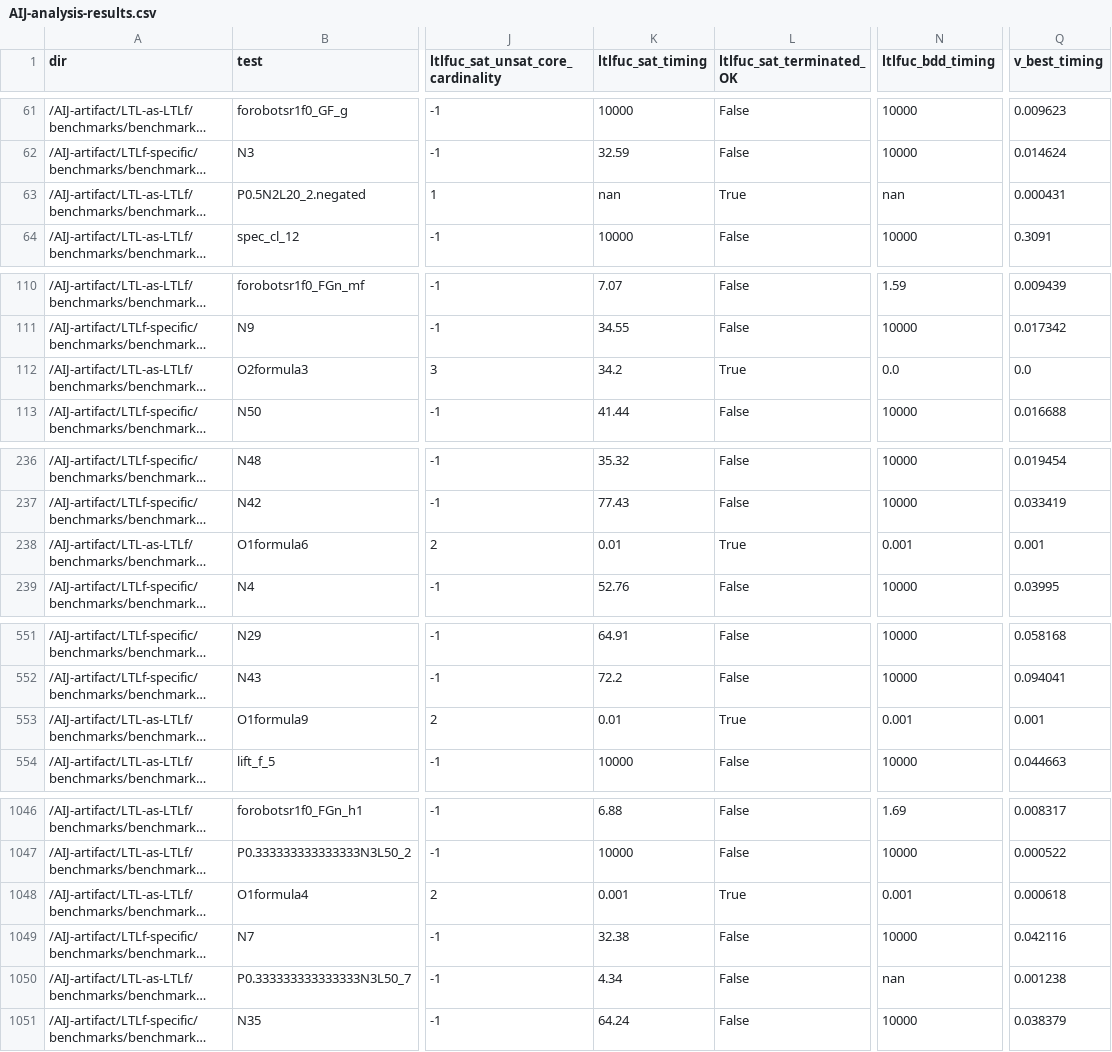
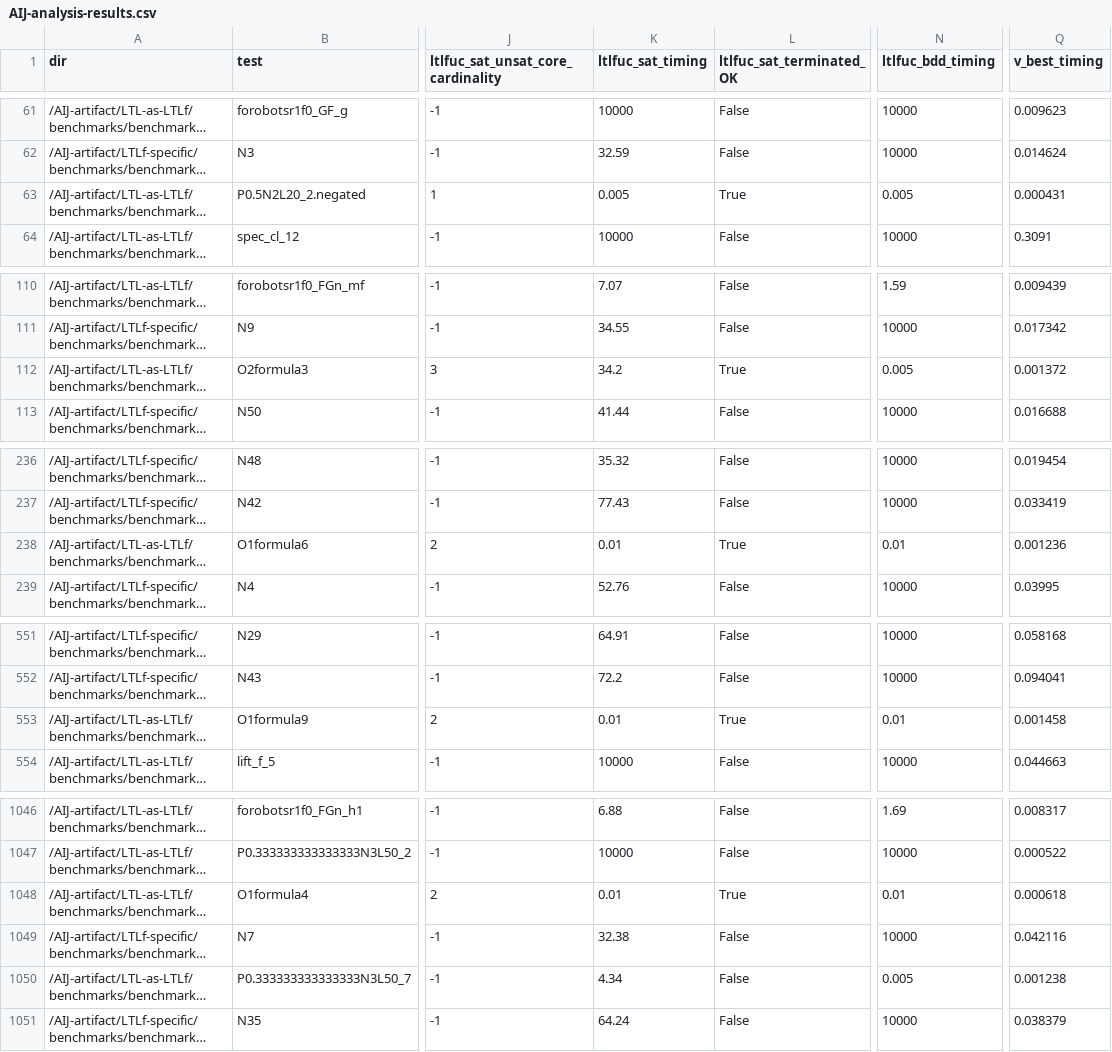
Before and after one commit to roveri-marco/ltlfuc, a CSV file: etc/AIJ-SAT-explorer/AIJ-analysis-plots/AIJ-analysis-results.csv, drawn as a sheet; only a part is shown, gaps mark what is left out; long unchanged cells end in …; the diff covers the shown part only; the diff names each change by its address in the sheet, - before the commit and + after, or states it on an @@ line.

```diff
--- a/etc/AIJ-SAT-explorer/AIJ-analysis-plots/AIJ-analysis-results.csv
+++ b/etc/AIJ-SAT-explorer/AIJ-analysis-plots/AIJ-analysis-results.csv
-K63 (ltlfuc_sat_timing): nan
+K63 (ltlfuc_sat_timing): 0.005
-N63 (ltlfuc_bdd_timing): nan
+N63 (ltlfuc_bdd_timing): 0.005
-N112 (ltlfuc_bdd_timing): 0.0
+N112 (ltlfuc_bdd_timing): 0.005
-Q112 (v_best_timing): 0.0
+Q112 (v_best_timing): 0.001372
-N238 (ltlfuc_bdd_timing): 0.001
+N238 (ltlfuc_bdd_timing): 0.01
-Q238 (v_best_timing): 0.001
+Q238 (v_best_timing): 0.001236
-N553 (ltlfuc_bdd_timing): 0.001
+N553 (ltlfuc_bdd_timing): 0.01
-Q553 (v_best_timing): 0.001
+Q553 (v_best_timing): 0.001458
-K1048 (ltlfuc_sat_timing): 0.001
+K1048 (ltlfuc_sat_timing): 0.01
-N1048 (ltlfuc_bdd_timing): 0.001
+N1048 (ltlfuc_bdd_timing): 0.01
-N1050 (ltlfuc_bdd_timing): nan
+N1050 (ltlfuc_bdd_timing): 0.005
```
Also changed, not shown: 10 edited cells elsewhere in this file, etc/AIJ-SAT-explorer/AIJ-analysis-plots/AIJ-results-virtual_best_info.csv, 26 other files.
